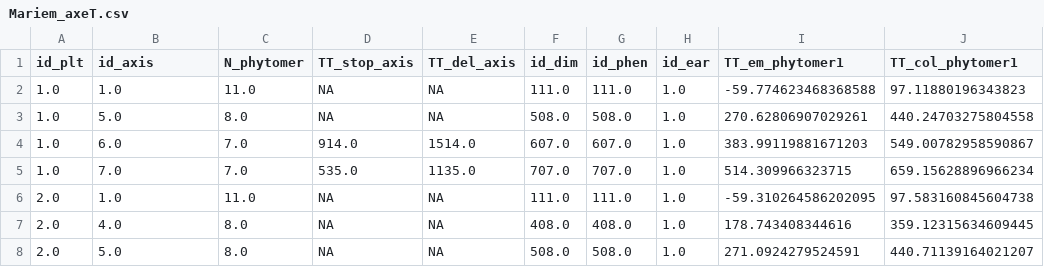
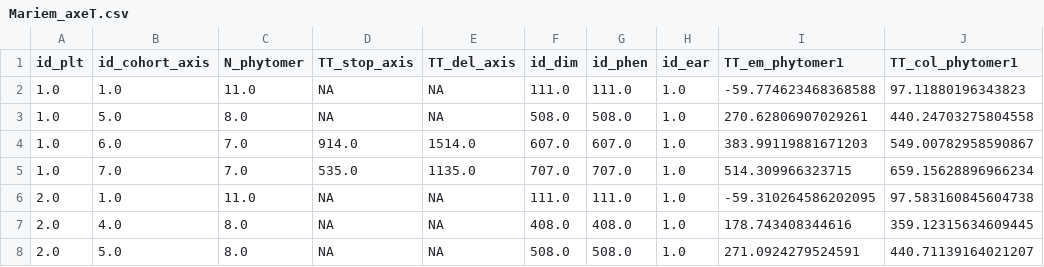
Before and after one commit to openalea-incubator/adel, a CSV file: adel/data/Mariem_axeT.csv, drawn as a sheet; only a part is shown; the diff names each change by its address in the sheet, - before the commit and + after, or states it on an @@ line.

Commit message:
For the axeT table, rename "id_axis" to "id_cohort_axis".

```diff
--- a/adel/data/Mariem_axeT.csv
+++ b/adel/data/Mariem_axeT.csv
-B1: id_axis
+B1: id_cohort_axis
```
Also changed, not shown: 7 other files.
